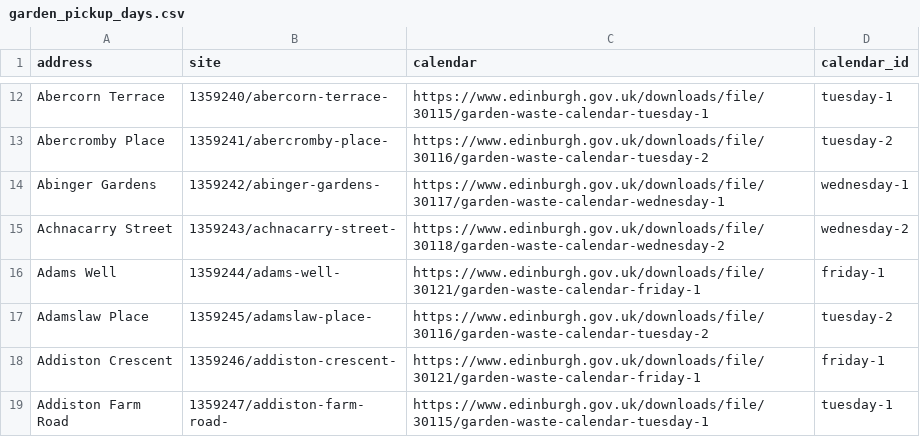
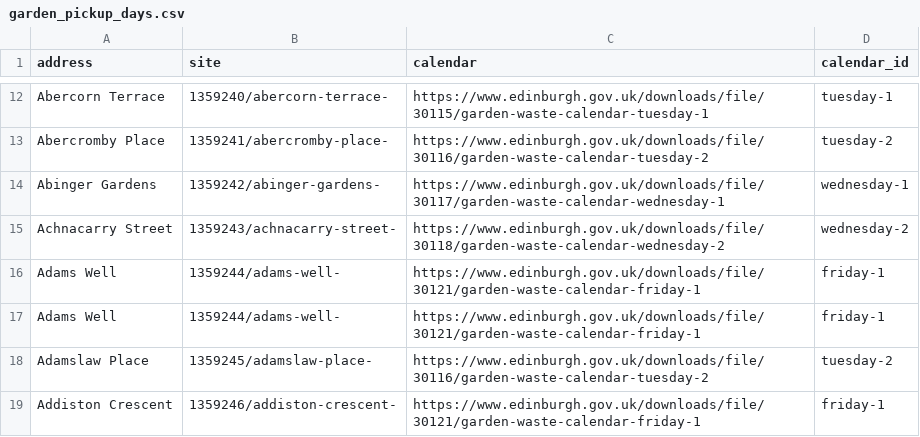
Before and after one commit to davidbujok/Bin_App, a CSV file: scraper/garden_pickup_days.csv, drawn as a sheet; only a part is shown, gaps mark what is left out; the shorter side is filled out with more unchanged rows.

Commit message:
garden tsv

```diff
--- a/scraper/garden_pickup_days.csv
+++ b/scraper/garden_pickup_days.csv
@@ -16,2 +16,3 @@ Achnacarry Street 	1359243/achnacarry-street-	https://www.edinburgh.gov.uk/downl
 Adams Well 	1359244/adams-well-	https://www.edinburgh.gov.uk/downloads/file/30121/garden-waste-calendar-friday-1	friday-1
+Adams Well 	1359244/adams-well-	https://www.edinburgh.gov.uk/downloads/file/30121/garden-waste-calendar-friday-1	friday-1
 Adamslaw Place 	1359245/adamslaw-place-	https://www.edinburgh.gov.uk/downloads/file/30116/garden-waste-calendar-tuesday-2	tuesday-2
```
Also changed, not shown: 2 other files.
